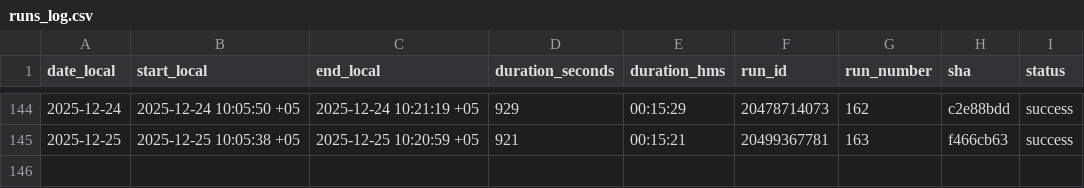
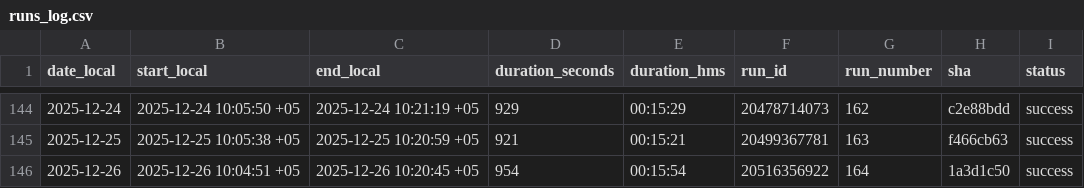
Before and after one commit to d-djumanov/OLX_Dacha_Scraping, a CSV file: Project/runs_log.csv, drawn as a sheet; only a part is shown, gaps mark what is left out.

```diff
--- a/Project/runs_log.csv
+++ b/Project/runs_log.csv
@@ -145 +145,2 @@ date_local,start_local,end_local,duration_seconds,duration_hms,run_id,run_number
 2025-12-25,2025-12-25 10:05:38 +05,2025-12-25 10:20:59 +05,921,00:15:21,20499367781,163,f466cb63,success
+2025-12-26,2025-12-26 10:04:51 +05,2025-12-26 10:20:45 +05,954,00:15:54,20516356922,164,1a3d1c50,success
```
Also changed, not shown: 2 other files.
